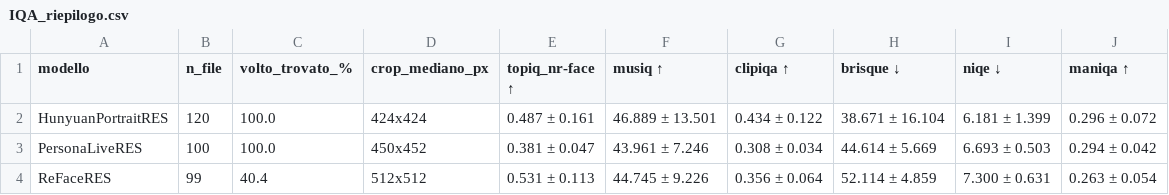
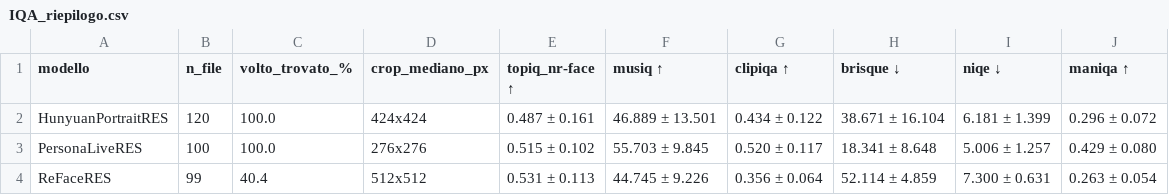
Before and after one commit to ciabatti/deepfake-generation-evaluation, a CSV file: results/IQA_riepilogo.csv, drawn as a sheet.

```diff
--- a/results/IQA_riepilogo.csv
+++ b/results/IQA_riepilogo.csv
@@ -2,3 +2,3 @@ modello,n_file,volto_trovato_%,crop_mediano_px,topiq_nr-face ↑,musiq ↑,clipi
 HunyuanPortraitRES,120,100.0,424x424,0.487 ± 0.161,46.889 ± 13.501,0.434 ± 0.122,38.671 ± 16.104,6.181 ± 1.399,0.296 ± 0.072
-PersonaLiveRES,100,100.0,450x452,0.381 ± 0.047,43.961 ± 7.246,0.308 ± 0.034,44.614 ± 5.669,6.693 ± 0.503,0.294 ± 0.042
+PersonaLiveRES,100,100.0,276x276,0.515 ± 0.102,55.703 ± 9.845,0.520 ± 0.117,18.341 ± 8.648,5.006 ± 1.257,0.429 ± 0.080
 ReFaceRES,99,40.4,512x512,0.531 ± 0.113,44.745 ± 9.226,0.356 ± 0.064,52.114 ± 4.859,7.300 ± 0.631,0.263 ± 0.054
```
Also changed, not shown: results/VIDEO_riepilogo.csv, 2 other files.
